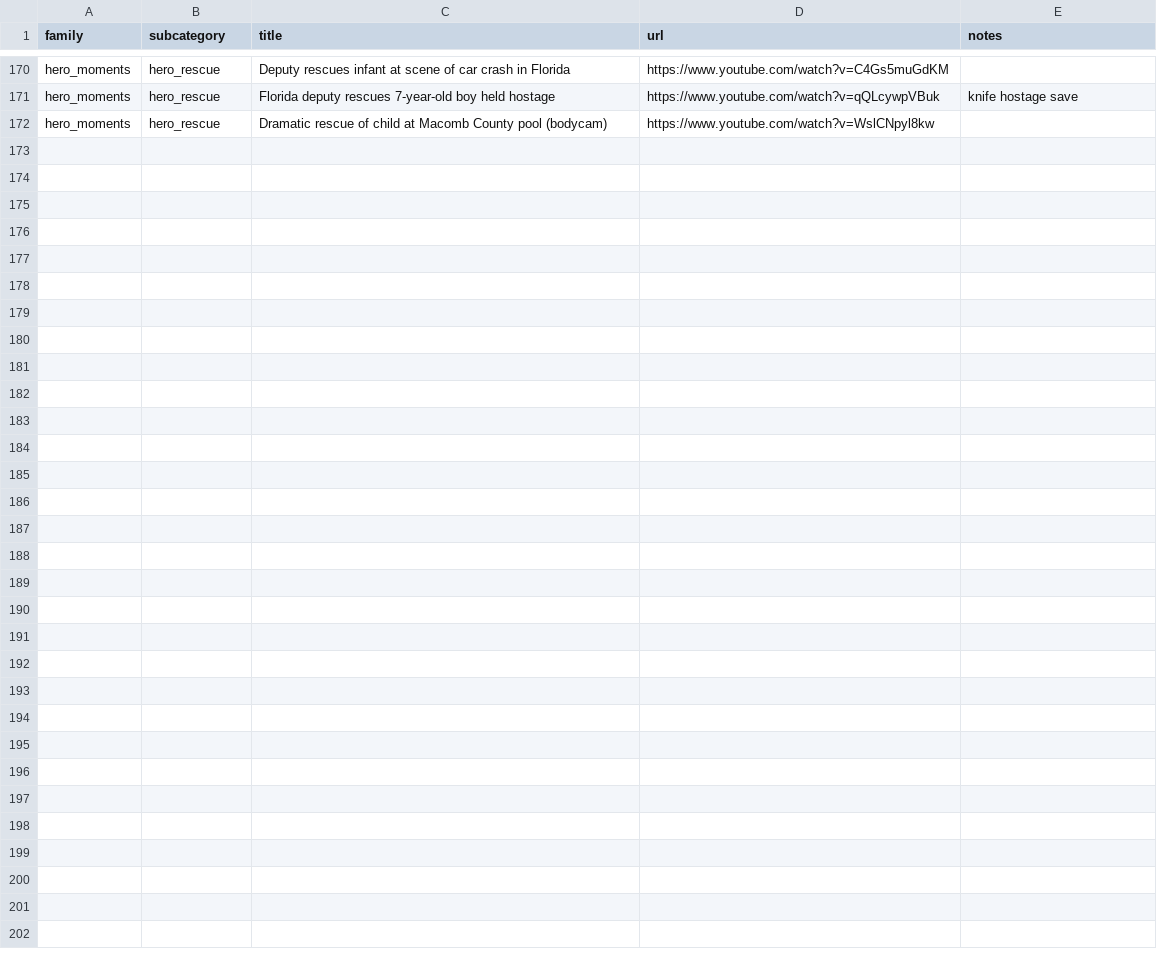
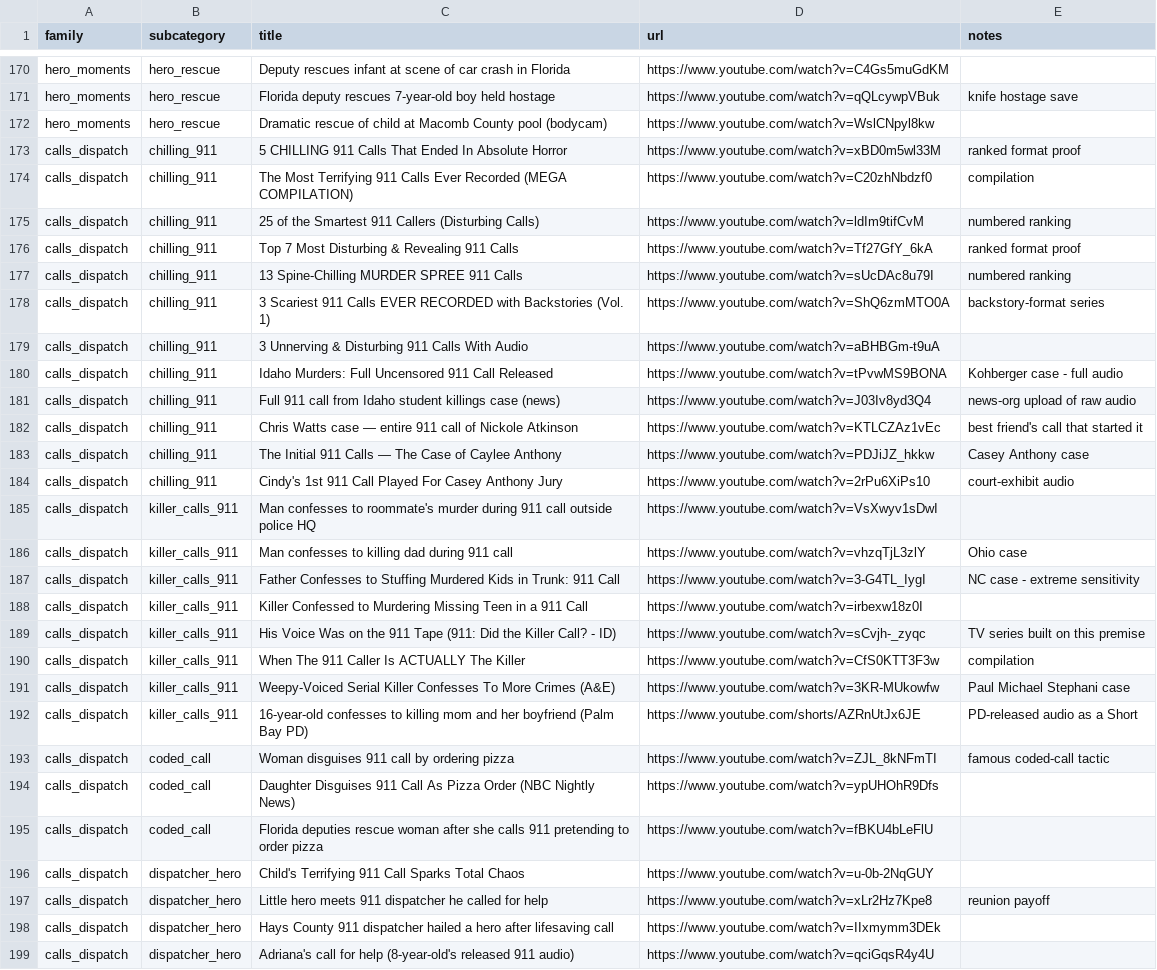
Before and after one commit to aburasta/dataexploration, a CSV file: police-crime-niche/data/moment_bank.csv, drawn as a sheet; only a part is shown, gaps mark what is left out.

```diff
--- a/police-crime-niche/data/moment_bank.csv
+++ b/police-crime-niche/data/moment_bank.csv
@@ -172 +172,28 @@ hero_moments,hero_rescue,Florida deputy rescues 7-year-old boy held hostage,http
 hero_moments,hero_rescue,Dramatic rescue of child at Macomb County pool (bodycam),https://www.youtube.com/watch?v=WslCNpyl8kw,
+calls_dispatch,chilling_911,5 CHILLING 911 Calls That Ended In Absolute Horror,https://www.youtube.com/watch?v=xBD0m5wl33M,ranked format proof
+calls_dispatch,chilling_911,The Most Terrifying 911 Calls Ever Recorded (MEGA COMPILATION),https://www.youtube.com/watch?v=C20zhNbdzf0,compilation
+calls_dispatch,chilling_911,25 of the Smartest 911 Callers (Disturbing Calls),https://www.youtube.com/watch?v=ldIm9tifCvM,numbered ranking
+calls_dispatch,chilling_911,Top 7 Most Disturbing & Revealing 911 Calls,https://www.youtube.com/watch?v=Tf27GfY_6kA,ranked format proof
+calls_dispatch,chilling_911,13 Spine-Chilling MURDER SPREE 911 Calls,https://www.youtube.com/watch?v=sUcDAc8u79I,numbered ranking
+calls_dispatch,chilling_911,3 Scariest 911 Calls EVER RECORDED with Backstories (Vol. 1),https://www.youtube.com/watch?v=ShQ6zmMTO0A,backstory-format series
+calls_dispatch,chilling_911,3 Unnerving & Disturbing 911 Calls With Audio,https://www.youtube.com/watch?v=aBHBGm-t9uA,
+calls_dispatch,chilling_911,Idaho Murders: Full Uncensored 911 Call Released,https://www.youtube.com/watch?v=tPvwMS9BONA,Kohberger case - full audio
+calls_dispatch,chilling_911,Full 911 call from Idaho student killings case (news),https://www.youtube.com/watch?v=J03Iv8yd3Q4,news-org upload of raw audio
+calls_dispatch,chilling_911,Chris Watts case — entire 911 call of Nickole Atkinson,https://www.youtube.com/watch?v=KTLCZAz1vEc,best friend's call that started it
+calls_dispatch,chilling_911,The Initial 911 Calls — The Case of Caylee Anthony,https://www.youtube.com/watch?v=PDJiJZ_hkkw,Casey Anthony case
+calls_dispatch,chilling_911,Cindy's 1st 911 Call Played For Casey Anthony Jury,https://www.youtube.com/watch?v=2rPu6XiPs10,court-exhibit audio
+calls_dispatch,killer_calls_911,Man confesses to roommate's murder during 911 call outside police HQ,https://www.youtube.com/watch?v=VsXwyv1sDwI,
+calls_dispatch,killer_calls_911,Man confesses to killing dad during 911 call,https://www.youtube.com/watch?v=vhzqTjL3zlY,Ohio case
+calls_dispatch,killer_calls_911,Father Confesses to Stuffing Murdered Kids in Trunk: 911 Call,https://www.youtube.com/watch?v=3-G4TL_IygI,NC case - extreme sensitivity
+calls_dispatch,killer_calls_911,Killer Confessed to Murdering Missing Teen in a 911 Call,https://www.youtube.com/watch?v=irbexw18z0I,
+calls_dispatch,killer_calls_911,His Voice Was on the 911 Tape (911: Did the Killer Call? - ID),https://www.youtube.com/watch?v=sCvjh-_zyqc,TV series built on this premise
+calls_dispatch,killer_calls_911,When The 911 Caller Is ACTUALLY The Killer,https://www.youtube.com/watch?v=CfS0KTT3F3w,compilation
+calls_dispatch,killer_calls_911,Weepy-Voiced Serial Killer Confesses To More Crimes (A&E),https://www.youtube.com/watch?v=3KR-MUkowfw,Paul Michael Stephani case
+calls_dispatch,killer_calls_911,16-year-old confesses to killing mom and her boyfriend (Palm Bay PD),https://www.youtube.com/shorts/AZRnUtJx6JE,PD-released audio as a Short
+calls_dispatch,coded_call,Woman disguises 911 call by ordering pizza,https://www.youtube.com/watch?v=ZJL_8kNFmTI,famous coded-call tactic
+calls_dispatch,coded_call,Daughter Disguises 911 Call As Pizza Order (NBC Nightly News),https://www.youtube.com/watch?v=ypUHOhR9Dfs,
+calls_dispatch,coded_call,Florida deputies rescue woman after she calls 911 pretending to order pizza,https://www.youtube.com/watch?v=fBKU4bLeFlU,
+calls_dispatch,dispatcher_hero,Child's Terrifying 911 Call Sparks Total Chaos,https://www.youtube.com/watch?v=u-0b-2NqGUY,
+calls_dispatch,dispatcher_hero,Little hero meets 911 dispatcher he called for help,https://www.youtube.com/watch?v=xLr2Hz7Kpe8,reunion payoff
+calls_dispatch,dispatcher_hero,Hays County 911 dispatcher hailed a hero after lifesaving call,https://www.youtube.com/watch?v=IIxmymm3DEk,
+calls_dispatch,dispatcher_hero,Adriana's call for help (8-year-old's released 911 audio),https://www.youtube.com/watch?v=qciGqsR4y4U,
```
Also changed, not shown: 3 other files.
